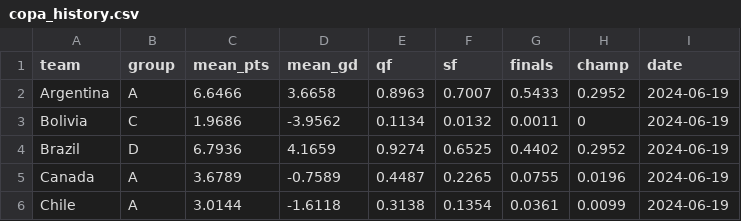
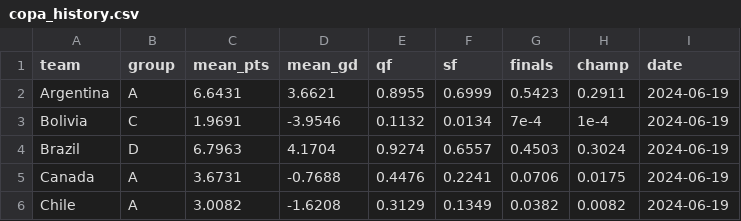
Before and after one commit to lbenz730/intl_soccer_2024, a CSV file: predictions/copa_history.csv, drawn as a sheet; only a part is shown; the diff covers the shown part only.

```diff
--- a/predictions/copa_history.csv
+++ b/predictions/copa_history.csv
@@ -1,6 +1,6 @@
 team,group,mean_pts,mean_gd,qf,sf,finals,champ,date
-Argentina,A,6.6466,3.6658,0.8963,0.7007,0.5433,0.2952,2024-06-19
-Bolivia,C,1.9686,-3.9562,0.1134,0.0132,0.0011,0,2024-06-19
-Brazil,D,6.7936,4.1659,0.9274,0.6525,0.4402,0.2952,2024-06-19
-Canada,A,3.6789,-0.7589,0.4487,0.2265,0.0755,0.0196,2024-06-19
-Chile,A,3.0144,-1.6118,0.3138,0.1354,0.0361,0.0099,2024-06-19
+Argentina,A,6.6431,3.6621,0.8955,0.6999,0.5423,0.2911,2024-06-19
+Bolivia,C,1.9691,-3.9546,0.1132,0.0134,7e-4,1e-4,2024-06-19
+Brazil,D,6.7963,4.1704,0.9274,0.6557,0.4503,0.3024,2024-06-19
+Canada,A,3.6731,-0.7688,0.4476,0.2241,0.0706,0.0175,2024-06-19
+Chile,A,3.0082,-1.6208,0.3129,0.1349,0.0382,0.0082,2024-06-19
```
Also changed, not shown: 63 edited cells elsewhere in this file, data/euro2024_schedule.csv, predictions/copa_sim_results.csv, 23 other files.
